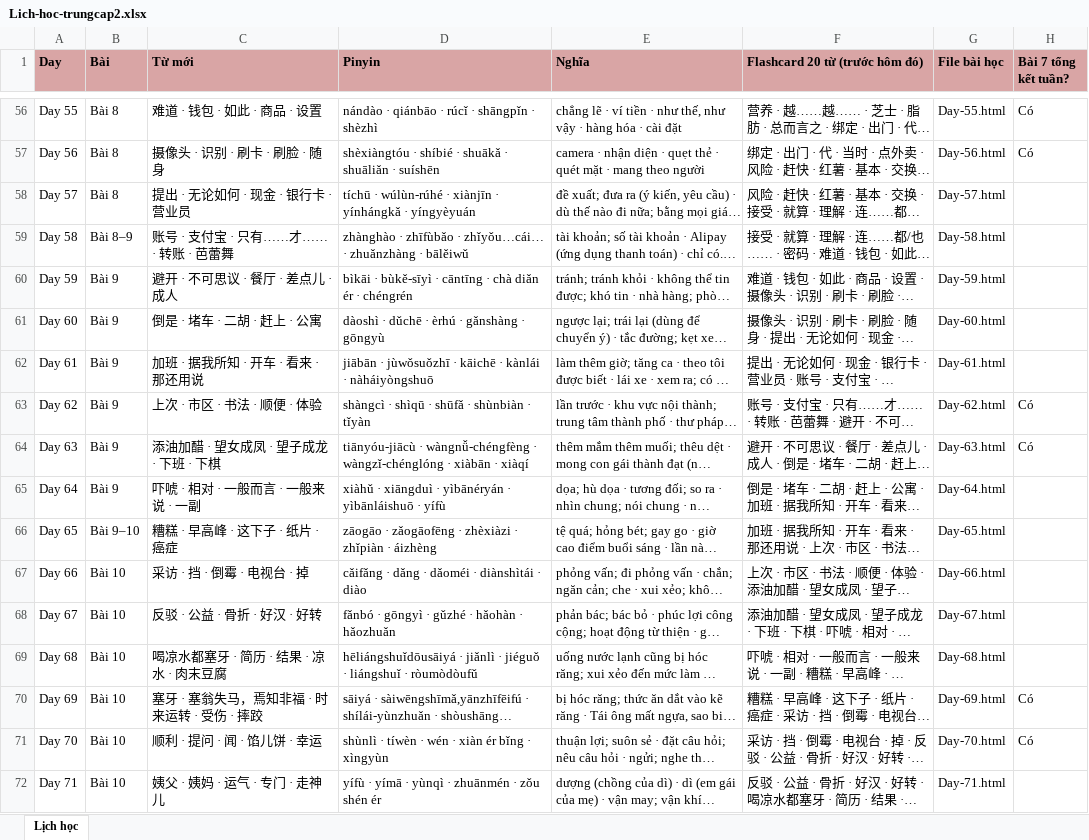
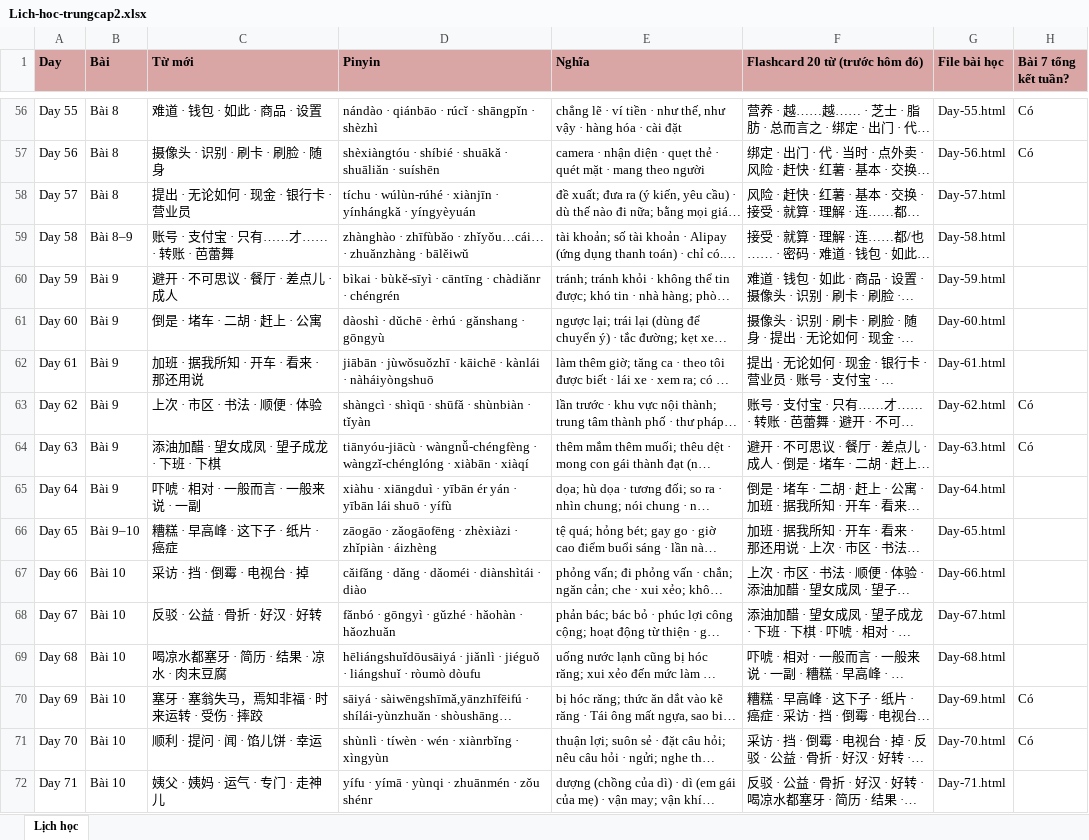
Before and after one commit to vinhnd2026/TrungCap2, an Excel workbook: Lich-hoc-trungcap2.xlsx, sheet Lịch học, drawn as a sheet; only a part is shown, gaps mark what is left out; long unchanged cells end in …; values as stored, in another font and other column widths than the file's, no borders; the diff covers the shown part only; the diff names each change by its address in the sheet, - before the commit and + after, or states it on an @@ line.

Commit message:
Cap nhat pinyin theo sach chuan + sua chiet tu + bo 2 dong index (2/2)

```diff
--- a/Lich-hoc-trungcap2.xlsx (sheet Lịch học)
+++ b/Lich-hoc-trungcap2.xlsx (sheet Lịch học)
-D58 (Pinyin): tíchū · wúlùn-rúhé…
+D58 (Pinyin): tíchu · wúlùn-rúhé…
-D60 (Pinyin): bìkāi · bùkě-sīyì · cāntīng · chà diǎn ér · chéngrén
+D60 (Pinyin): bìkai · bùkě-sīyì · cāntīng · chàdiǎnr · chéngrén
-D61 (Pinyin): dàoshì · dǔchē · èrhú · gǎnshàng · gōngyù
+D61 (Pinyin): dàoshì · dǔchē · èrhú · gǎnshang · gōngyù
-D65 (Pinyin): xiàhǔ · xiāngduì · yìbānéryán · yìbānláishuō · yífù
+D65 (Pinyin): xiàhu · xiāngduì · yībān ér yán · yībān lái shuō · yífù
-D69 (Pinyin): …liángshuǐ · ròumòdòufǔ
+D69 (Pinyin): …liángshuǐ · ròumò dòufu
-D71 (Pinyin): shùnlì · tíwèn · wén · xiàn ér bǐng · xìngyùn
+D71 (Pinyin): shùnlì · tíwèn · wén · xiànrbǐng · xìngyùn
-D72 (Pinyin): yífù · yímā · yùnqì · zhuānmén · zǒu shén ér
+D72 (Pinyin): yífu · yímā · yùnqi · zhuānmén · zǒu shénr
```
Also changed, not shown: 20 edited cells elsewhere in this sheet, 37 other files.
